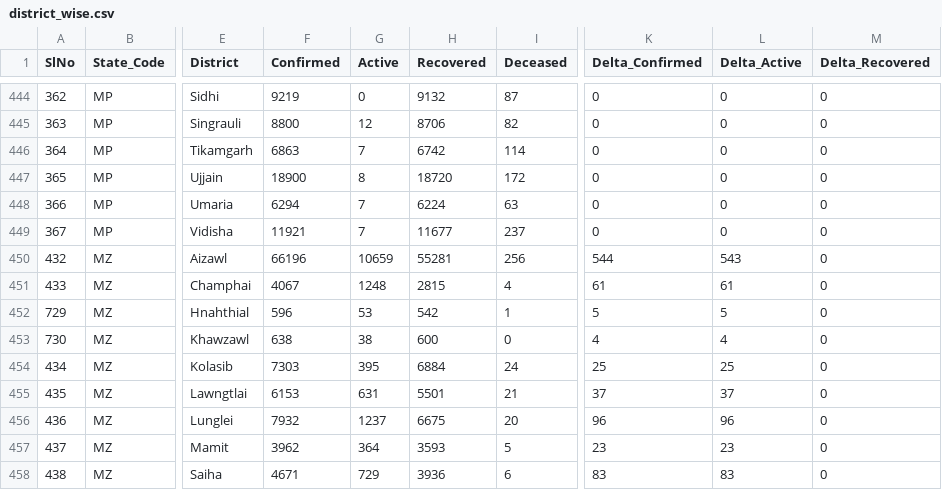
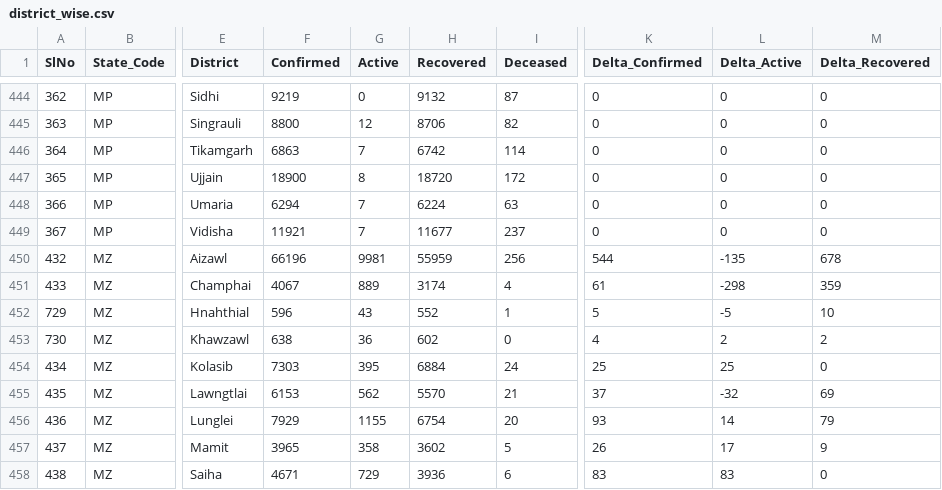
Before and after one commit to covid19india/data, a CSV file: csv/latest/district_wise.csv, drawn as a sheet; only a part is shown, gaps mark what is left out; the diff covers the shown part only; the diff names each change by its address in the sheet, - before the commit and + after, or states it on an @@ line.

Commit message:
data updated on - Sat Oct  9 19:06:51 IST 2021

```diff
--- a/csv/latest/district_wise.csv
+++ b/csv/latest/district_wise.csv
-G450 (Active): 10659
+G450 (Active): 9981
-H450 (Recovered): 55281
+H450 (Recovered): 55959
-L450 (Delta_Active): 543
+L450 (Delta_Active): -135
-M450 (Delta_Recovered): 0
+M450 (Delta_Recovered): 678
-G451 (Active): 1248
+G451 (Active): 889
-H451 (Recovered): 2815
+H451 (Recovered): 3174
-L451 (Delta_Active): 61
+L451 (Delta_Active): -298
-M451 (Delta_Recovered): 0
+M451 (Delta_Recovered): 359
-G452 (Active): 53
+G452 (Active): 43
-H452 (Recovered): 542
+H452 (Recovered): 552
-L452 (Delta_Active): 5
+L452 (Delta_Active): -5
-M452 (Delta_Recovered): 0
+M452 (Delta_Recovered): 10
-G453 (Active): 38
+G453 (Active): 36
-H453 (Recovered): 600
+H453 (Recovered): 602
-L453 (Delta_Active): 4
+L453 (Delta_Active): 2
-M453 (Delta_Recovered): 0
+M453 (Delta_Recovered): 2
-G455 (Active): 631
+G455 (Active): 562
-H455 (Recovered): 5501
+H455 (Recovered): 5570
-L455 (Delta_Active): 37
+L455 (Delta_Active): -32
-M455 (Delta_Recovered): 0
+M455 (Delta_Recovered): 69
-F456 (Confirmed): 7932
+F456 (Confirmed): 7929
-G456 (Active): 1237
+G456 (Active): 1155
-H456 (Recovered): 6675
+H456 (Recovered): 6754
-K456 (Delta_Confirmed): 96
+K456 (Delta_Confirmed): 93
-L456 (Delta_Active): 96
+L456 (Delta_Active): 14
-M456 (Delta_Recovered): 0
+M456 (Delta_Recovered): 79
-F457 (Confirmed): 3962
+F457 (Confirmed): 3965
-G457 (Active): 364
+G457 (Active): 358
-H457 (Recovered): 3593
+H457 (Recovered): 3602
-K457 (Delta_Confirmed): 23
+K457 (Delta_Confirmed): 26
-L457 (Delta_Active): 23
+L457 (Delta_Active): 17
-M457 (Delta_Recovered): 0
+M457 (Delta_Recovered): 9
```
Also changed, not shown: 8 edited cells elsewhere in this file, csv/latest/state_wise.csv, csv/latest/states.csv, 10 other files.
